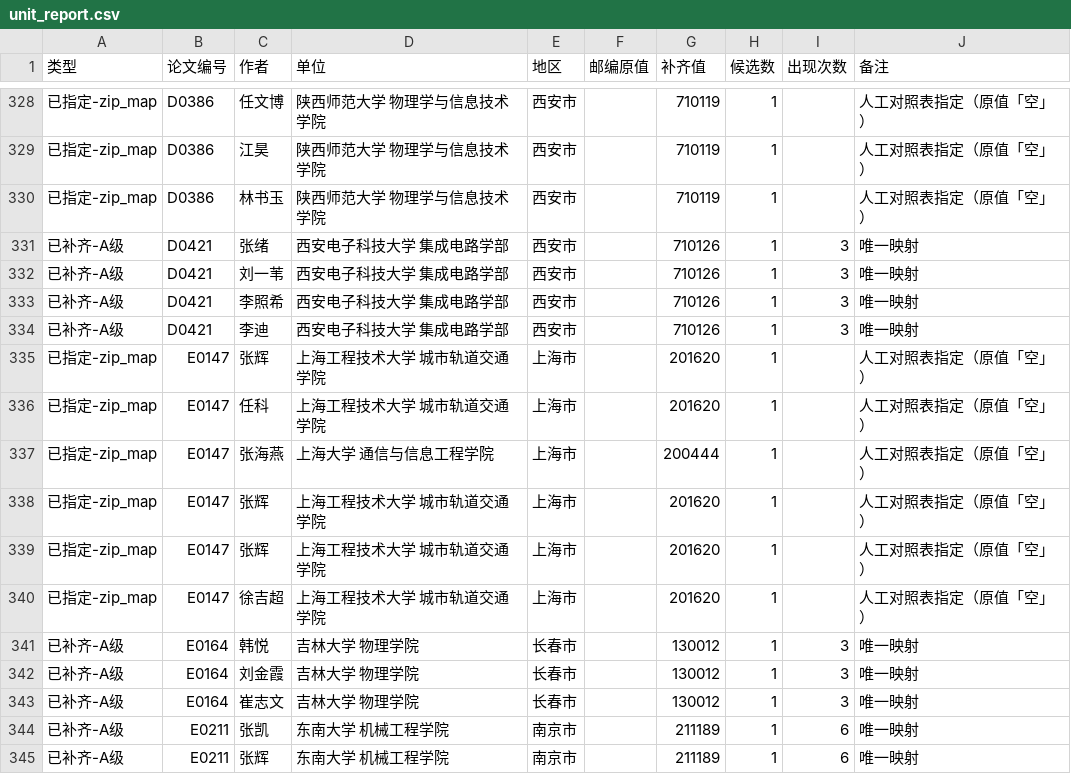
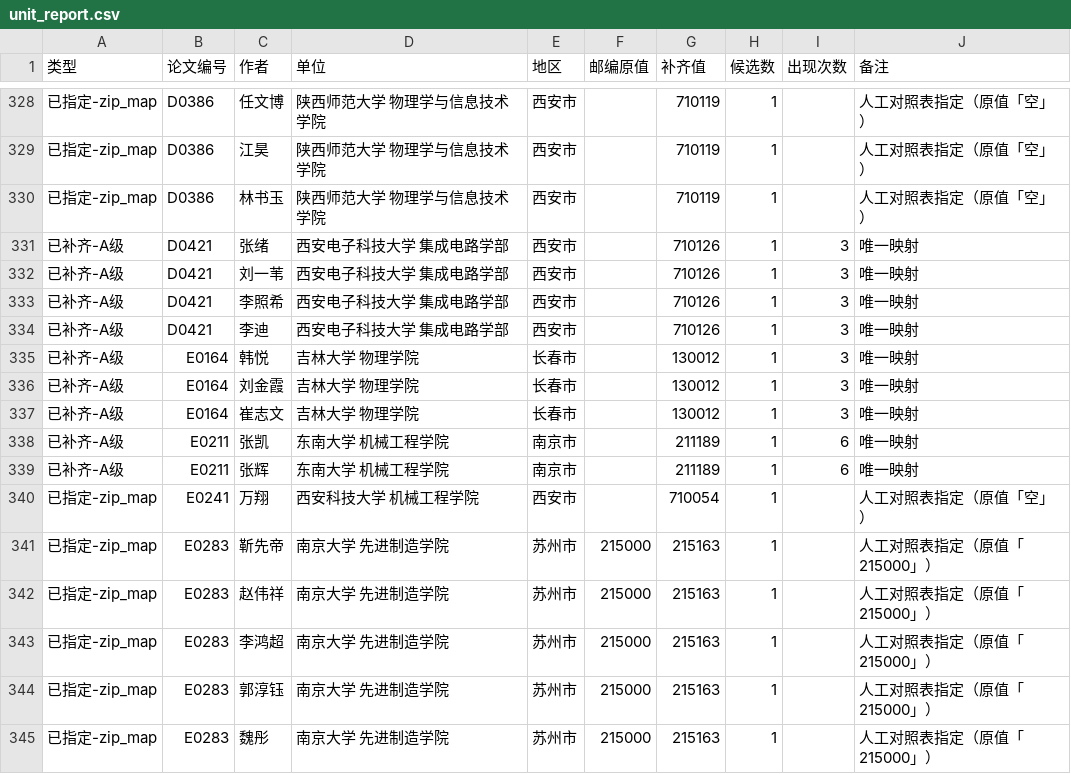
Before and after one commit to hutong9/shengxue-pages, a CSV file: unit_report.csv, drawn as a sheet; only a part is shown, gaps mark what is left out; the shorter side is filled out with more unchanged rows.

```diff
--- a/unit_report.csv
+++ b/unit_report.csv
@@ -334,8 +334,2 @@
 已补齐-A级,D0421,李迪,西安电子科技大学 集成电路学部,西安市,,710126,1,3,唯一映射
-已指定-zip_map,E0147,张辉,上海工程技术大学 城市轨道交通学院,上海市,,201620,1,,人工对照表指定（原值「空」）
-已指定-zip_map,E0147,任科,上海工程技术大学 城市轨道交通学院,上海市,,201620,1,,人工对照表指定（原值「空」）
-已指定-zip_map,E0147,张海燕,上海大学 通信与信息工程学院,上海市,,200444,1,,人工对照表指定（原值「空」）
-已指定-zip_map,E0147,张辉,上海工程技术大学 城市轨道交通学院,上海市,,201620,1,,人工对照表指定（原值「空」）
-已指定-zip_map,E0147,张辉,上海工程技术大学 城市轨道交通学院,上海市,,201620,1,,人工对照表指定（原值「空」）
-已指定-zip_map,E0147,徐吉超,上海工程技术大学 城市轨道交通学院,上海市,,201620,1,,人工对照表指定（原值「空」）
 已补齐-A级,E0164,韩悦,吉林大学 物理学院,长春市,,130012,1,3,唯一映射
```
Also changed, not shown: 7 other files.
